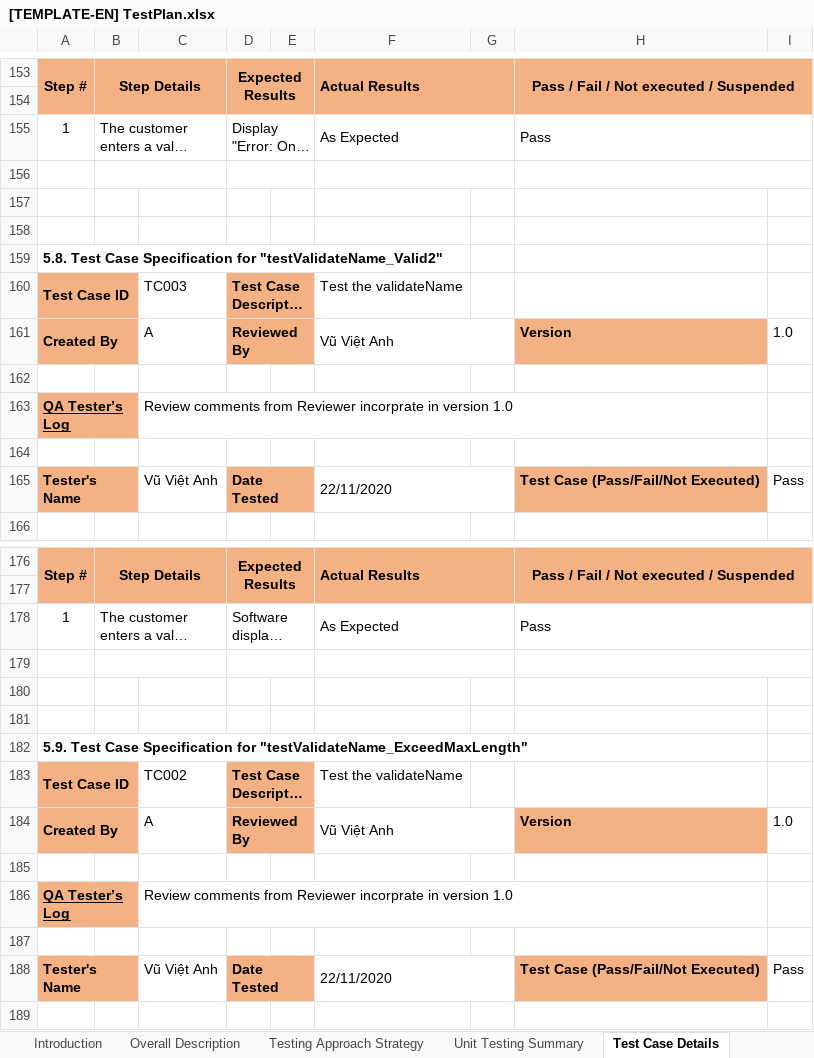
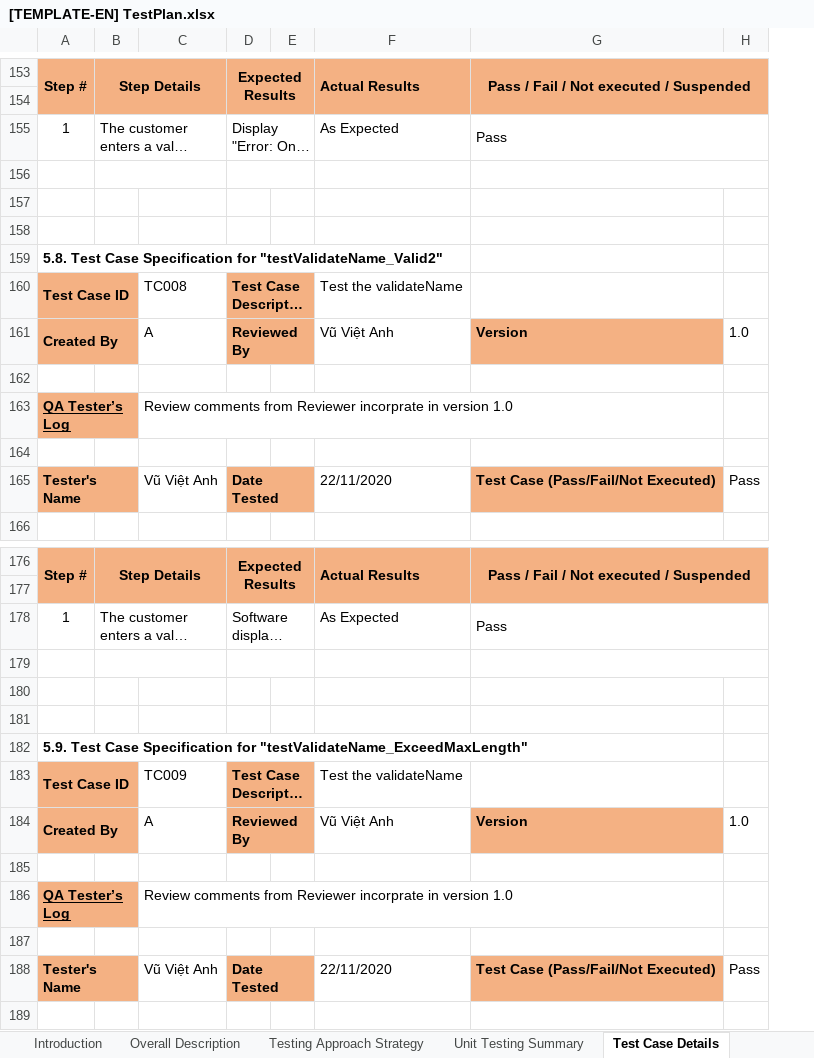
Before and after one commit to Vietanh-Vu/TKXDPM-VP.20241-20215261.VuVietAnh, an Excel workbook: UnitTest/[TEMPLATE-EN] TestPlan.xlsx, sheet Test Case Details, drawn as a sheet; only a part is shown, gaps mark what is left out; long unchanged cells end in …; values as stored, in another font and other column widths than the file's, no borders; removed rows and columns are numbered as before the commit, all else as after; the diff covers the shown part only; the diff names each change by its address in the sheet, - before the commit and + after, or states it on an @@ line.

Commit message:
fix: template unit test

```diff
--- a/UnitTest/[TEMPLATE-EN] TestPlan.xlsx (sheet Test Case Details)
+++ b/UnitTest/[TEMPLATE-EN] TestPlan.xlsx (sheet Test Case Details)
-column G, empty
-F155:G155 merged
-F156:G156 merged
-C160: TC003
+C160: TC008
-F161:G161 merged
-F165:G165 merged
-F178:G178 merged
-F179:G179 merged
-C183: TC002
+C183: TC009
-F184:G184 merged
-F188:G188 merged
```
Also changed, not shown: 345 added rows, 8 edited cells and merged cells elsewhere in this sheet, sheet Unit Testing Summary, formulas that keep their value.
